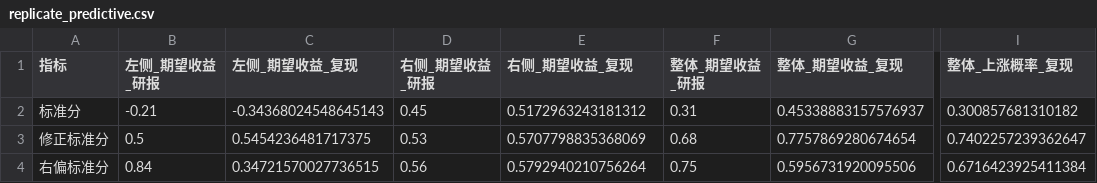
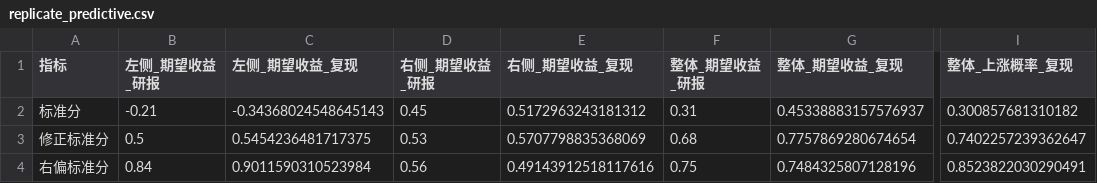
Before and after one commit to cedric-runtaoxu/rsrs-timing, a CSV file: report/replicate_predictive.csv, drawn as a sheet; only a part is shown, gaps mark what is left out; the diff names each change by its address in the sheet, - before the commit and + after, or states it on an @@ line.

```diff
--- a/report/replicate_predictive.csv
+++ b/report/replicate_predictive.csv
-C4 (左侧_期望收益_复现): 0.34721570027736515
+C4 (左侧_期望收益_复现): 0.9011590310523984
-E4 (右侧_期望收益_复现): 0.5792940210756264
+E4 (右侧_期望收益_复现): 0.49143912518117616
-G4 (整体_期望收益_复现): 0.5956731920095506
+G4 (整体_期望收益_复现): 0.7484325807128196
-I4 (整体_上涨概率_复现): 0.6716423925411384
+I4 (整体_上涨概率_复现): 0.8523822030290491
```
Also changed, not shown: report/replicate_predictive_sensitivity.csv, 4 other files.
